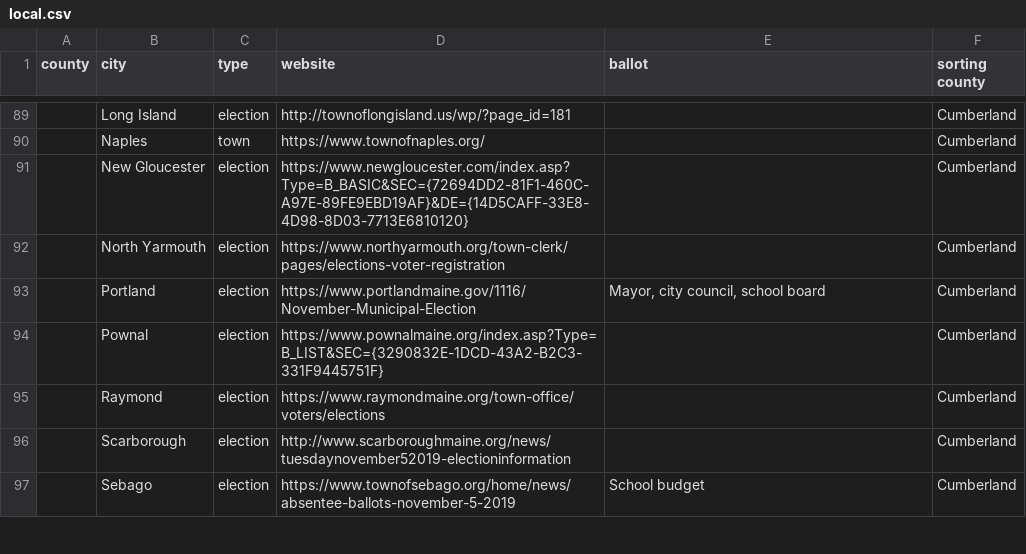
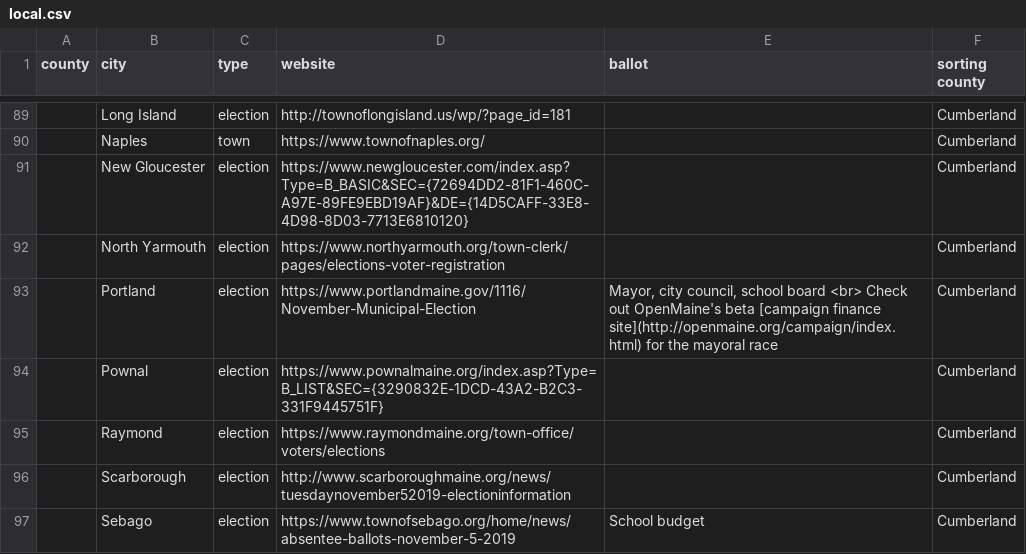
Before and after one commit to OpenMaine/maineballot, a CSV file: _data/local.csv, drawn as a sheet; only a part is shown, gaps mark what is left out; the diff names each change by its address in the sheet, - before the commit and + after, or states it on an @@ line.

Commit message:
Adds link to campaign finance site

```diff
--- a/_data/local.csv
+++ b/_data/local.csv
-E93 (ballot): …school board
+E93 (ballot): …school board <br> Check out OpenMaine's beta [campaign finance site](http://openmaine.org/campaign/index.html) for the mayoral race
```
